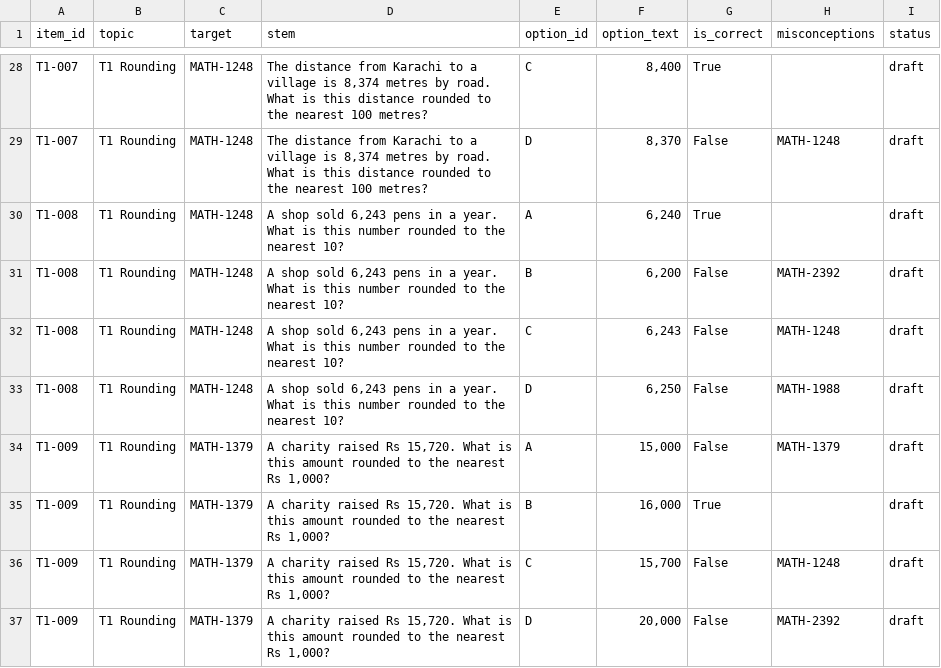
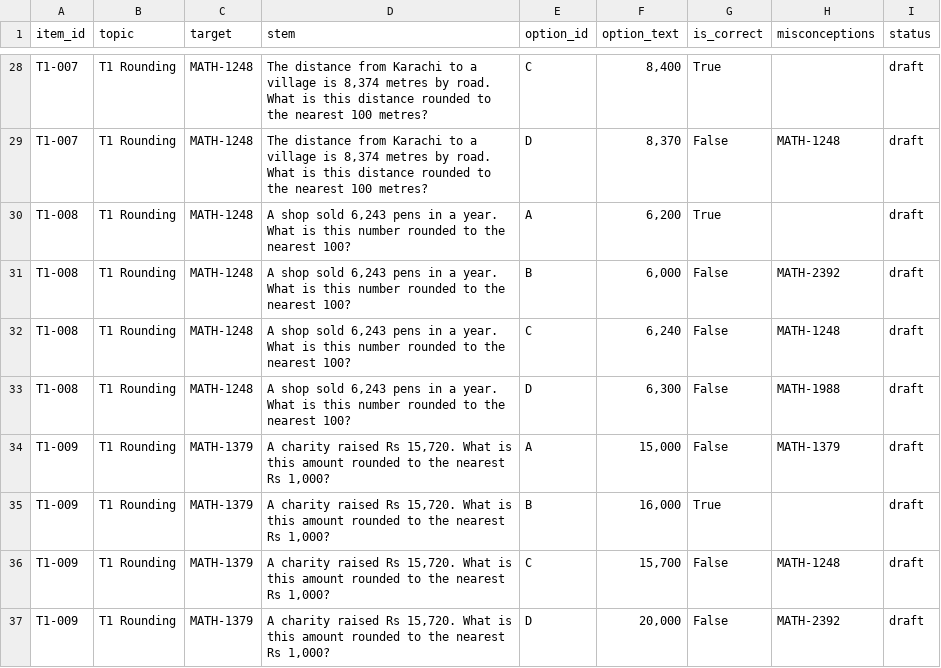
Before and after one commit to sonder-fyp/SONDER, a CSV file: data/Maths_v2/batches/B01_T1_rounding_A_long.csv, drawn as a sheet; only a part is shown, gaps mark what is left out; the diff covers the shown part only.

```diff
--- a/data/Maths_v2/batches/B01_T1_rounding_A_long.csv
+++ b/data/Maths_v2/batches/B01_T1_rounding_A_long.csv
@@ -29,6 +29,6 @@ T1-007,T1 Rounding,MATH-1248,"The distance from Karachi to a village is 8,374 me
 T1-007,T1 Rounding,MATH-1248,"The distance from Karachi to a village is 8,374 metres by road. What is this distance rounded to the nearest 100 metres?",D,"8,370",False,MATH-1248,draft
-T1-008,T1 Rounding,MATH-1248,"A shop sold 6,243 pens in a year. What is this number rounded to the nearest 10?",A,"6,240",True,,draft
-T1-008,T1 Rounding,MATH-1248,"A shop sold 6,243 pens in a year. What is this number rounded to the nearest 10?",B,"6,200",False,MATH-2392,draft
-T1-008,T1 Rounding,MATH-1248,"A shop sold 6,243 pens in a year. What is this number rounded to the nearest 10?",C,"6,243",False,MATH-1248,draft
-T1-008,T1 Rounding,MATH-1248,"A shop sold 6,243 pens in a year. What is this number rounded to the nearest 10?",D,"6,250",False,MATH-1988,draft
+T1-008,T1 Rounding,MATH-1248,"A shop sold 6,243 pens in a year. What is this number rounded to the nearest 100?",A,"6,200",True,,draft
+T1-008,T1 Rounding,MATH-1248,"A shop sold 6,243 pens in a year. What is this number rounded to the nearest 100?",B,"6,000",False,MATH-2392,draft
+T1-008,T1 Rounding,MATH-1248,"A shop sold 6,243 pens in a year. What is this number rounded to the nearest 100?",C,"6,240",False,MATH-1248,draft
+T1-008,T1 Rounding,MATH-1248,"A shop sold 6,243 pens in a year. What is this number rounded to the nearest 100?",D,"6,300",False,MATH-1988,draft
 T1-009,T1 Rounding,MATH-1379,"A charity raised Rs 15,720. What is this amount rounded to the nearest Rs 1,000?",A,"15,000",False,MATH-1379,draft
```
Also changed, not shown: 21 edited cells elsewhere in this file, data/Maths_v2/bank/items.csv, data/Maths_v2/batches/B02_T1_rounding_B_long.csv, 12 other files.
